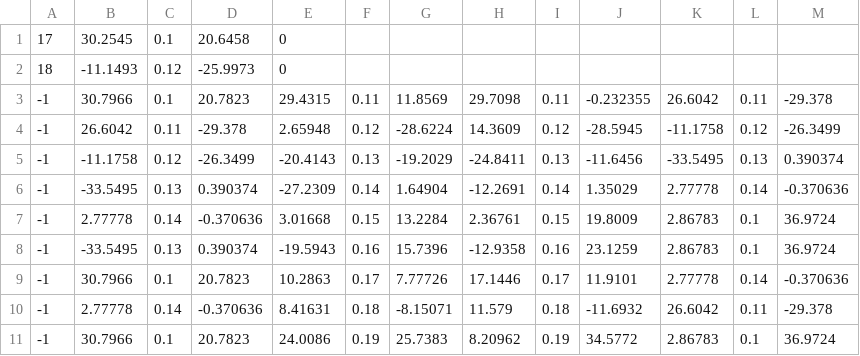
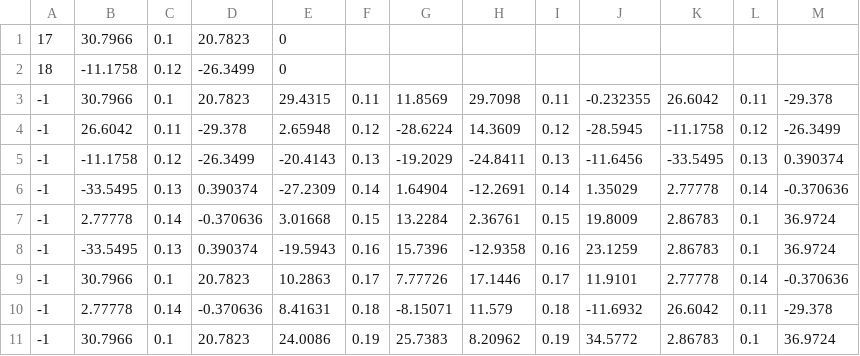
Before and after one commit to SandorBalazsHU/elte-ik-bsc-thesis, a CSV file: TrafficSimulator/Saves/FIVE_C.csv, drawn as a sheet.

```diff
--- a/TrafficSimulator/Saves/FIVE_C.csv
+++ b/TrafficSimulator/Saves/FIVE_C.csv
@@ -1,3 +1,3 @@
-17;30.2545;0.1;20.6458;0
-18;-11.1493;0.12;-25.9973;0
+17;30.7966;0.1;20.7823;0
+18;-11.1758;0.12;-26.3499;0
 -1;30.7966;0.1;20.7823;29.4315;0.11;11.8569;29.7098;0.11;-0.232355;26.6042;0.11;-29.378;;
```
Also changed, not shown: 2 other files.
